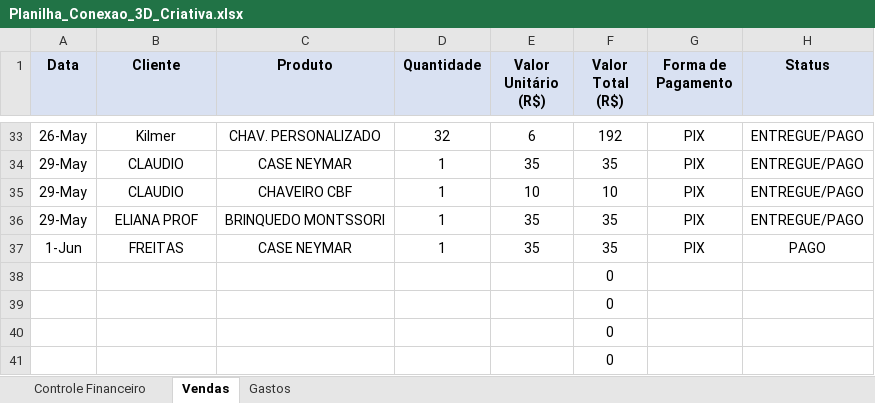
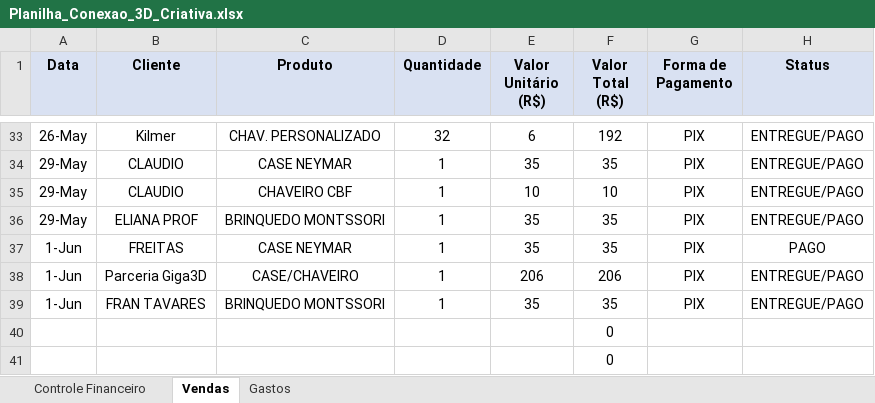
Before and after one commit to ClaudioSperb/impressao-3D, an Excel workbook: Impressao 3D/Planilha_Conexao_3D_Criativa.xlsx, sheet Vendas, drawn as a sheet; only a part is shown, gaps mark what is left out; values as stored, in another font and other column widths than the file's, no borders; removed rows and columns are numbered as before the commit, all else as after; the diff names each change by its address in the sheet, - before the commit and + after, or states it on an @@ line.

```diff
--- a/Impressao 3D/Planilha_Conexao_3D_Criativa.xlsx (sheet Vendas)
+++ b/Impressao 3D/Planilha_Conexao_3D_Criativa.xlsx (sheet Vendas)
-row 38:  |  |  |  |  | 0
-row 39:  |  |  |  |  | 0
+row 38: 1-Jun | Parceria Giga3D | CASE/CHAVEIRO | 1 | 206 | 206 | PIX | ENTREGUE/PAGO
+row 39: 1-Jun | FRAN TAVARES | BRINQUEDO MONTSSORI | 1 | 35 | 35 | PIX | ENTREGUE/PAGO
```
Also changed, not shown: 1 other file.
